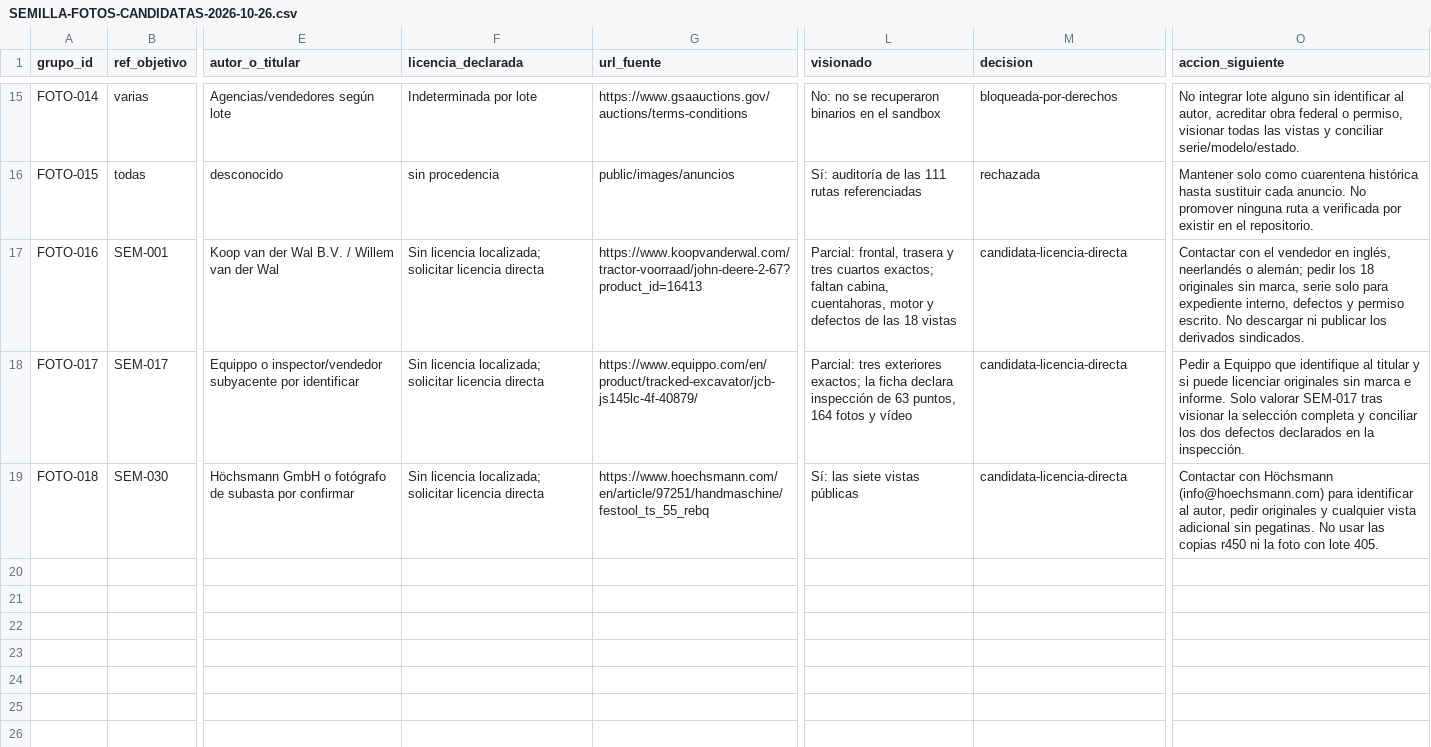
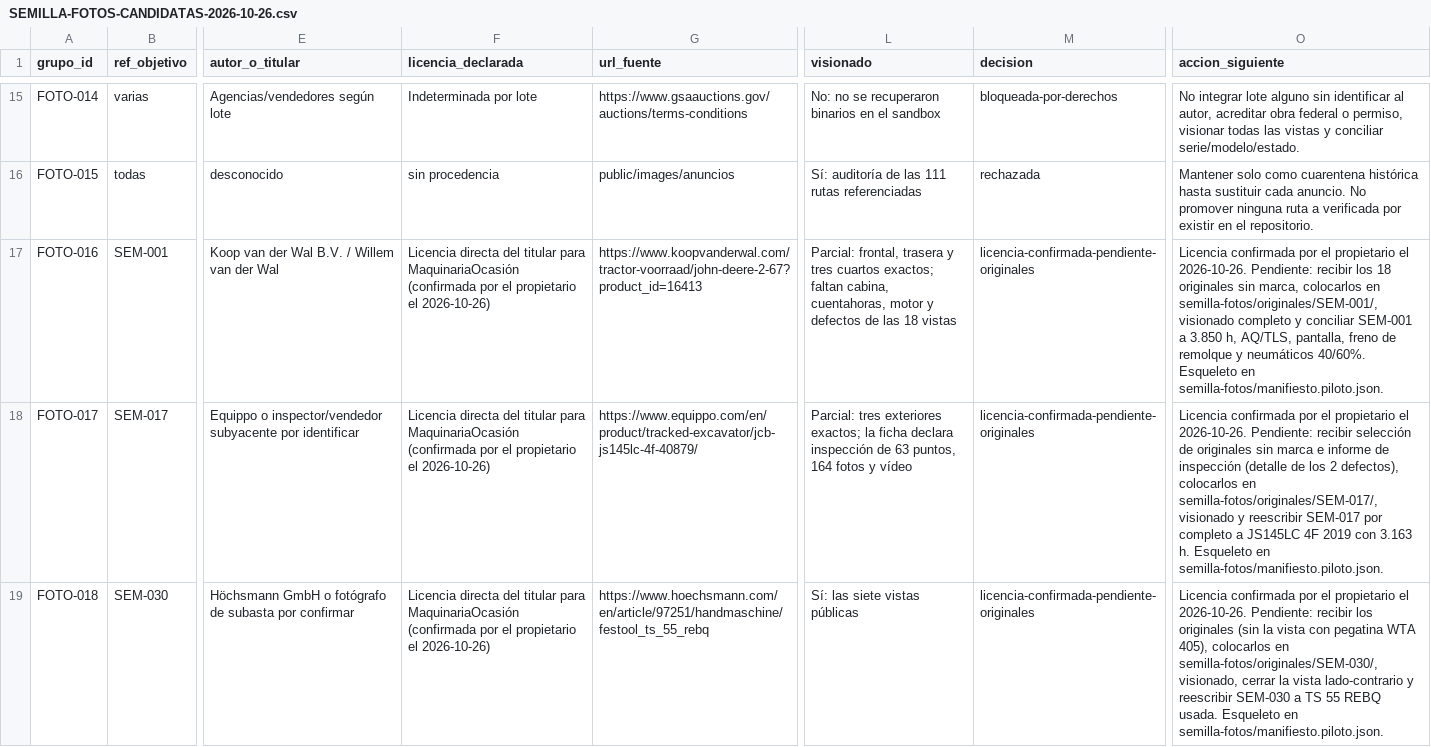
Before and after one commit to gtrespana-bit/maquinaria-ocasion, a CSV file: docs/SEMILLA-FOTOS-CANDIDATAS-2026-10-26.csv, drawn as a sheet; only a part is shown, gaps mark what is left out; the diff names each change by its address in the sheet, - before the commit and + after, or states it on an @@ line.

Commit message:
feat(semilla): página de créditos fotográficos y manifiesto piloto con licencia confirmada
Co-authored-by: arena-agent <297053741+arena-agent@users.noreply.github.com>

```diff
--- a/docs/SEMILLA-FOTOS-CANDIDATAS-2026-10-26.csv
+++ b/docs/SEMILLA-FOTOS-CANDIDATAS-2026-10-26.csv
-F17:F19 (licencia_declarada): Sin licencia localizada; solicitar licencia directa
+F17:F19 (licencia_declarada): Licencia directa del titular para MaquinariaOcasión (confirmada por el propietario el 2026-10-26)
-M17:M19 (decision): candidata-licencia-directa
+M17:M19 (decision): licencia-confirmada-pendiente-originales
-O17 (accion_siguiente): Contactar con el vendedor en inglés, neerlandés o alemán; pedir los 18 originales sin marca, serie solo para expediente interno, defectos y permiso escrito. No descargar ni publicar los derivados sindicados.
+O17 (accion_siguiente): Licencia confirmada por el propietario el 2026-10-26. Pendiente: recibir los 18 originales sin marca, colocarlos en semilla-fotos/originales/SEM-001/, visionado completo y conciliar SEM-001 a 3.850 h, AQ/TLS, pantalla, freno de remolque y neumáticos 40/60%. Esqueleto en semilla-fotos/manifiesto.piloto.json.
-O18 (accion_siguiente): Pedir a Equippo que identifique al titular y si puede licenciar originales sin marca e informe. Solo valorar SEM-017 tras visionar la selección completa y conciliar los dos defectos declarados en la inspección.
+O18 (accion_siguiente): Licencia confirmada por el propietario el 2026-10-26. Pendiente: recibir selección de originales sin marca e informe de inspección (detalle de los 2 defectos), colocarlos en semilla-fotos/originales/SEM-017/, visionado y reescribir SEM-017 por completo a JS145LC 4F 2019 con 3.163 h. Esqueleto en semilla-fotos/manifiesto.piloto.json.
-O19 (accion_siguiente): Contactar con Höchsmann (info@hoechsmann.com) para identificar al autor, pedir originales y cualquier vista adicional sin pegatinas. No usar las copias r450 ni la foto con lote 405.
+O19 (accion_siguiente): Licencia confirmada por el propietario el 2026-10-26. Pendiente: recibir los originales (sin la vista con pegatina WTA 405), colocarlos en semilla-fotos/originales/SEM-030/, visionado, cerrar la vista lado-contrario y reescribir SEM-030 a TS 55 REBQ usada. Esqueleto en semilla-fotos/manifiesto.piloto.json.
```
Also changed, not shown: 10 other files.
